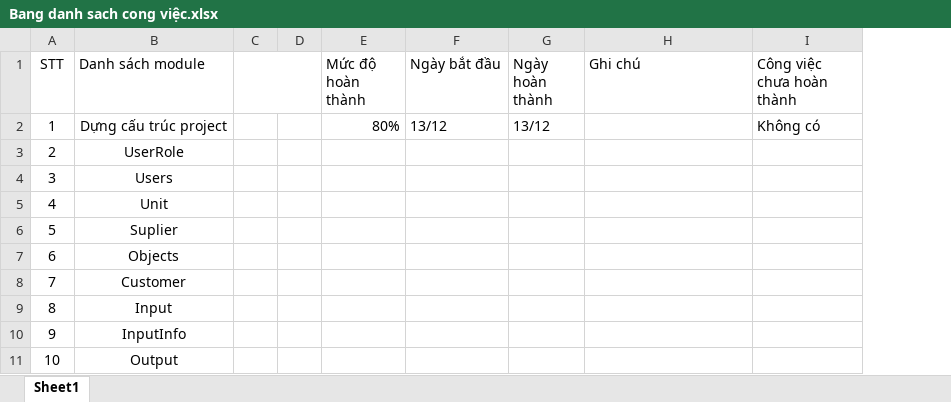
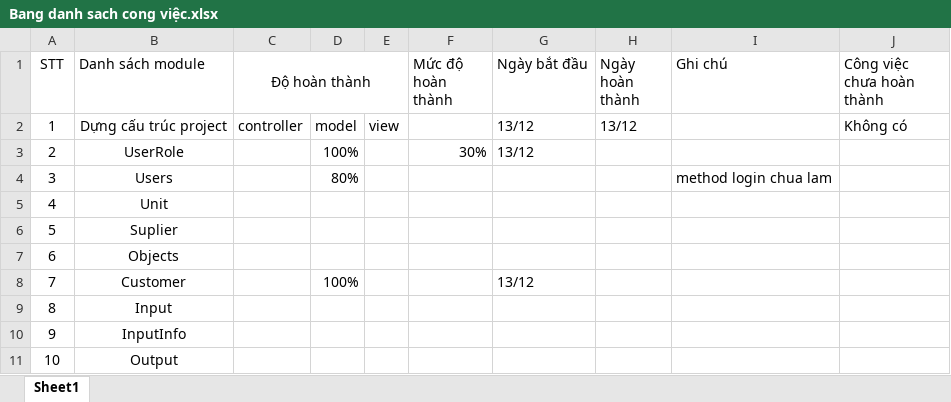
Before and after one commit to HuyTienNguyen/ProjectJavaSwing, an Excel workbook: Bang danh sach cong việc.xlsx, sheet Sheet1, drawn as a sheet; only a part is shown; values as stored, in another font and other column widths than the file's, no borders; removed rows and columns are numbered as before the commit, all else as after; the diff names each change by its address in the sheet, - before the commit and + after, or states it on an @@ line.

Commit message:
complete model Customer

```diff
--- a/Bang danh sach cong việc.xlsx (sheet Sheet1)
+++ b/Bang danh sach cong việc.xlsx (sheet Sheet1)
-column C, empty
-column D, empty
+column C (Độ hoàn thành), row 2: controller
+column D, rows 2-8: model | 100% | 80% |  |  |  | 100%
+column E, row 2: view
-F2 (Mức độ hoàn thành): 80%
+F2 (Mức độ hoàn thành): (empty)
-F3 (Mức độ hoàn thành): (empty)
+F3 (Mức độ hoàn thành): 30%
-G3 (Ngày bắt đầu): (empty)
+G3 (Ngày bắt đầu): 13/12
-I4 (Ghi chú): (empty)
+I4 (Ghi chú): method login chua lam
-G8 (Ngày bắt đầu): (empty)
+G8 (Ngày bắt đầu): 13/12
```
Also changed, not shown: 19 other files.
